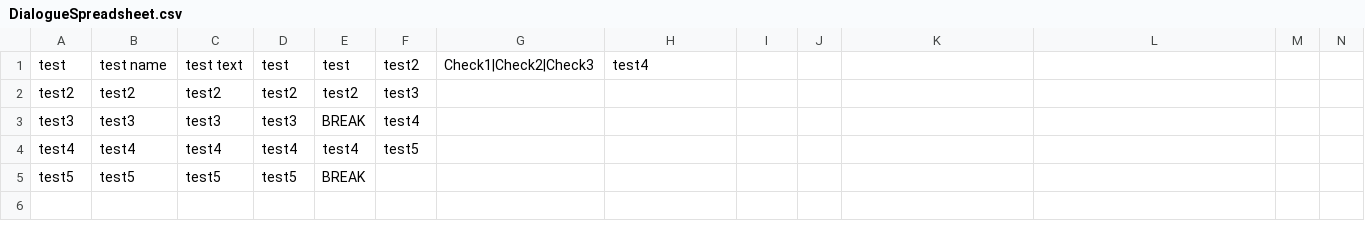
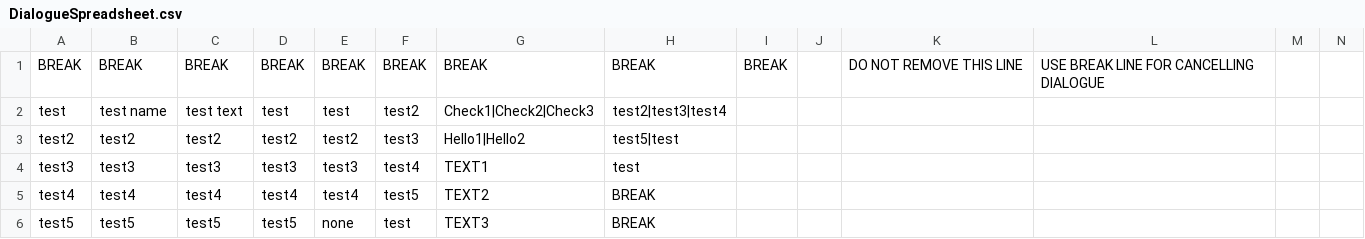
Before and after one commit to Bonk1ng/All-Flocked-Up-Unity, a CSV file: Assets/StreamingAssets/DialogueSpreadsheet.csv, drawn as a sheet; only a part is shown; addresses are those after the commit; rows hold the shown columns only; the diff names each change by its address in the sheet, - before the commit and + after, or states it on an @@ line.

Commit message:
BranchingDialogue, Races
-Branching Dialogue completed...Dialogue system should only be waiting for narrative sounds and potential bug fixes once level is implemented.
-Updates to races
-Test RaceUI canvases
-RaceGiver updates to give races
-RaceData updates to change checkpoint array to list and function to search scene for checkpoints with that raceID
-raceBase gets and spawns checkpoints properly now
-TestRaceGiver and RaceBase Prefabs
-Checkpoints can be hit in order and triggers race base to call UpdateCheckpoints()
-when checkpoint hit its removed from activeCheckpoints list at index 0
- updates to racedata for checkpoint sorting based on checkpointNumber
-Races still WIP but should be done soon

```diff
--- a/Assets/StreamingAssets/DialogueSpreadsheet.csv
+++ b/Assets/StreamingAssets/DialogueSpreadsheet.csv
+row 1: BREAK | BREAK | BREAK | BREAK | BREAK | BREAK | BREAK | BREAK | BREAK |  | DO NOT REMOVE THIS LINE | USE BREAK LINE FOR CANCELLING DIALOGUE
-H2: test4
+H2: test2|test3|test4
-G3: (empty)
+G3: Hello1|Hello2
-H3: (empty)
+H3: test5|test
-E4: BREAK
+E4: test3
-G4: (empty)
+G4: TEXT1
-H4: (empty)
+H4: test
-G5: (empty)
+G5: TEXT2
-H5:H6: (empty)
+H5:H6: BREAK
-E6: BREAK
+E6: none
-F6: (empty)
+F6: test
-G6: (empty)
+G6: TEXT3
```
Also changed, not shown: 31 other files.
